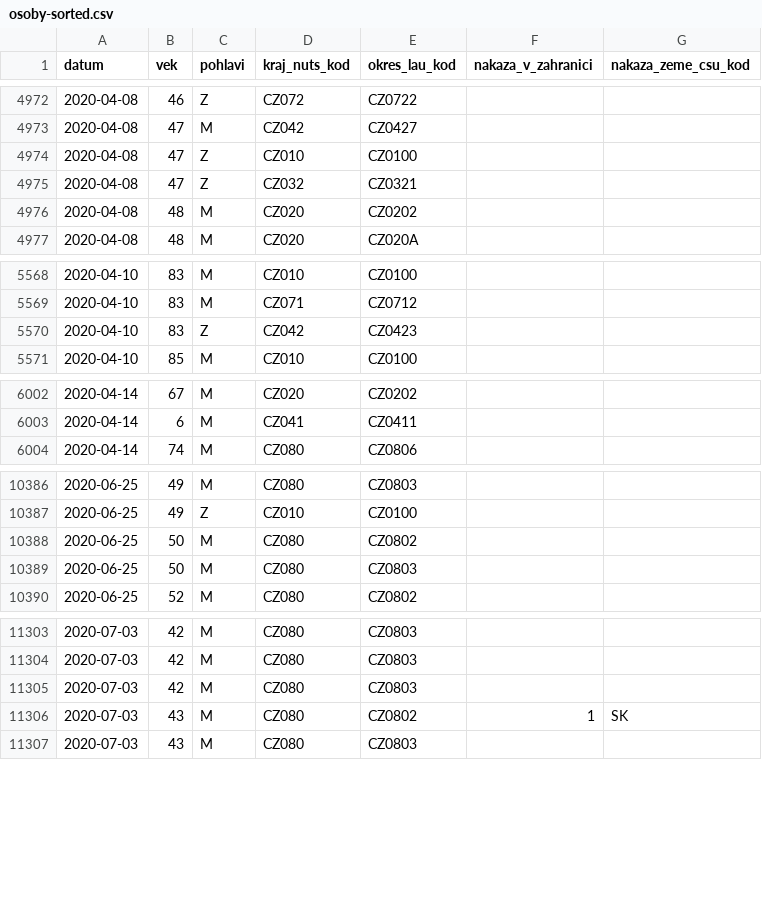
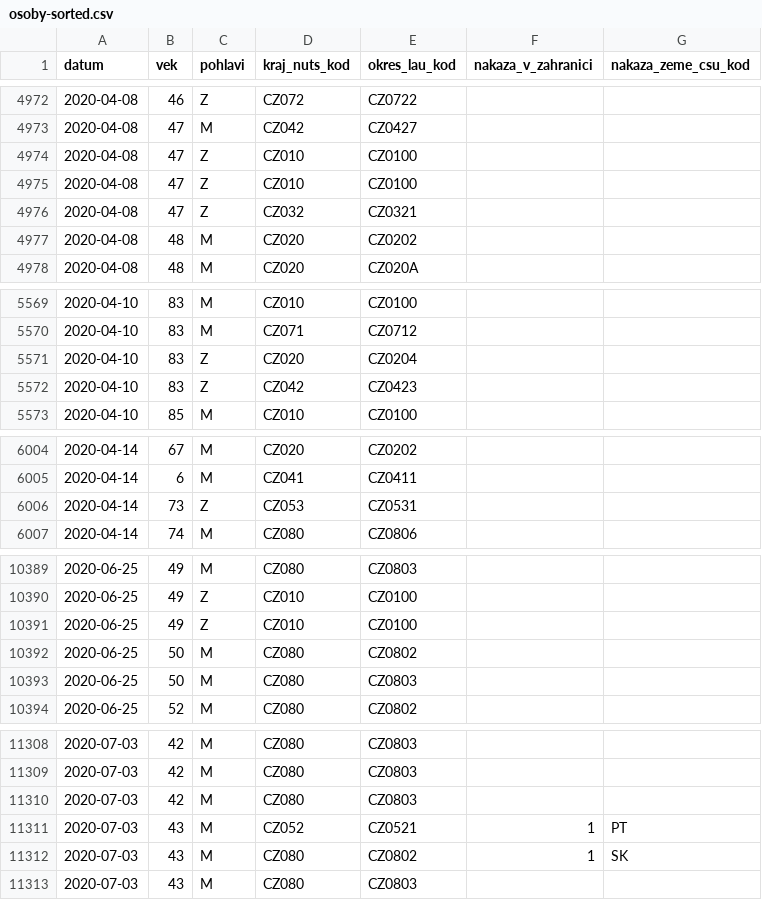
Before and after one commit to martin-majlis/covid-19, a CSV file: data/backup/onemocneni-aktualne.mzcr.cz_covid-19-v2/osoby-sorted.csv, drawn as a sheet; only a part is shown, gaps mark what is left out; the diff covers the shown part only.

Commit message:
Automatic data update - sort - 2020-07-04 02:00:01+00:00

```diff
--- a/data/backup/onemocneni-aktualne.mzcr.cz_covid-19-v2/osoby-sorted.csv
+++ b/data/backup/onemocneni-aktualne.mzcr.cz_covid-19-v2/osoby-sorted.csv
@@ -4974,2 +4974,3 @@
 2020-04-08,47,Z,CZ010,CZ0100,,
+2020-04-08,47,Z,CZ010,CZ0100,,
 2020-04-08,47,Z,CZ032,CZ0321,,
@@ -5569,2 +5570,3 @@
 2020-04-10,83,M,CZ071,CZ0712,,
+2020-04-10,83,Z,CZ020,CZ0204,,
 2020-04-10,83,Z,CZ042,CZ0423,,
@@ -6003,2 +6005,3 @@
 2020-04-14,6,M,CZ041,CZ0411,,
+2020-04-14,73,Z,CZ053,CZ0531,,
 2020-04-14,74,M,CZ080,CZ0806,,
@@ -10387,2 +10390,3 @@
 2020-06-25,49,Z,CZ010,CZ0100,,
+2020-06-25,49,Z,CZ010,CZ0100,,
 2020-06-25,50,M,CZ080,CZ0802,,
@@ -11305,2 +11310,3 @@
 2020-07-03,42,M,CZ080,CZ0803,,
+2020-07-03,43,M,CZ052,CZ0521,1,PT
 2020-07-03,43,M,CZ080,CZ0802,1,SK
```
Also changed, not shown: 3 added rows, 1 removed row and 4 edited cells elsewhere in this file, data/backup/onemocneni-aktualne.mzcr.cz_covid-19/osoby-sorted.csv.
